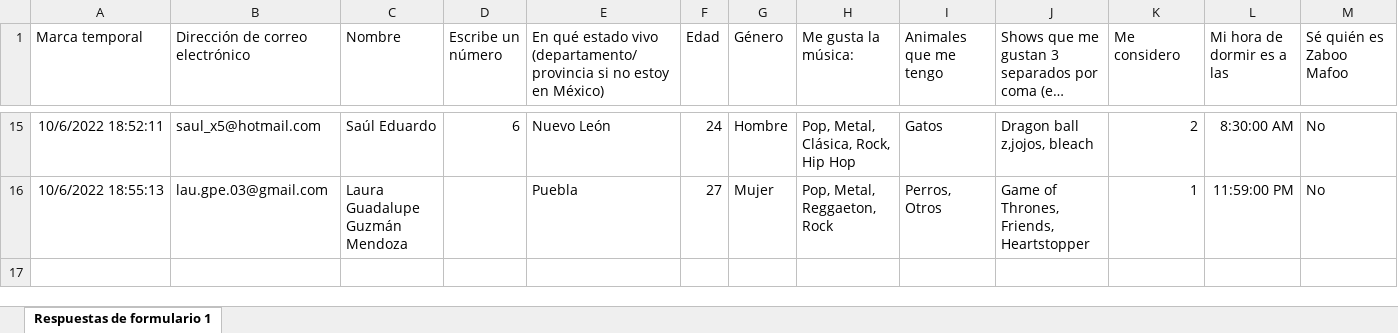
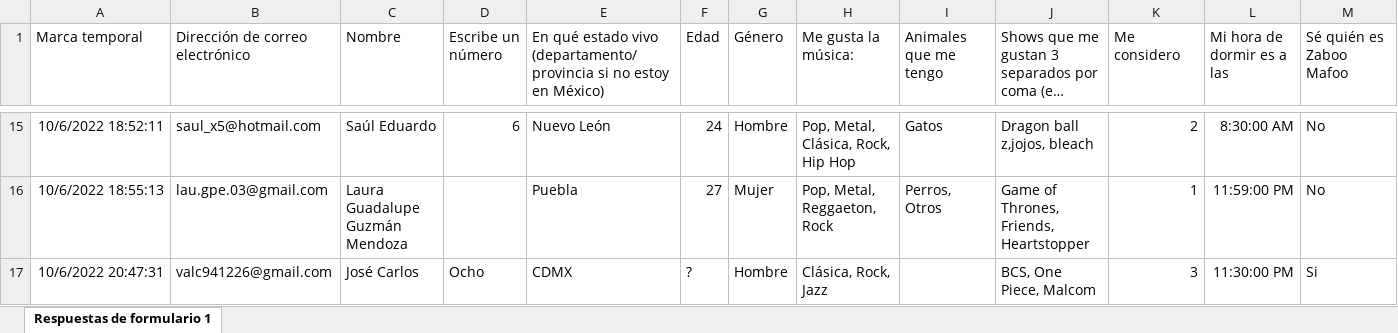
Before and after one commit to Jorge-Ramiro/programming-exercises, an Excel workbook: data/Información de contacto (Respuestas).xlsx, sheet Respuestas de formulario 1, drawn as a sheet; only a part is shown, gaps mark what is left out; long unchanged cells end in …; values as stored, in another font and other column widths than the file's, no borders; charts and pictures not drawn; the diff names each change by its address in the sheet, - before the commit and + after, or states it on an @@ line.

Commit message:
cambios en los datos y limpieza a las columnas edad, estado, numero

```diff
--- a/data/Información de contacto (Respuestas).xlsx (sheet Respuestas de formulario 1)
+++ b/data/Información de contacto (Respuestas).xlsx (sheet Respuestas de formulario 1)
+row 17: 10/6/2022 20:47:31 | valc941226@gmail.com | José Carlos | Ocho | CDMX | ? | Hombre | Clásica, Rock, Jazz |  | BCS, One Piece, Malcom | 3 | 11:30:00 PM | Si
```
Also changed, not shown: 1 other file.
